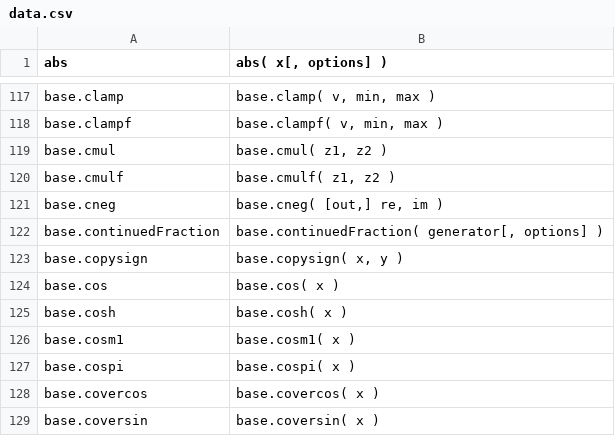
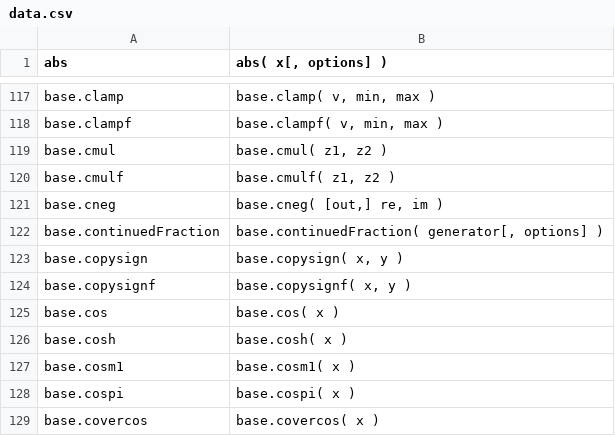
Before and after one commit to stdlib-js/repl-signature, a CSV file: data/data.csv, drawn as a sheet; only a part is shown, gaps mark what is left out; the shorter side is filled out with more unchanged rows; the diff names each change by its address in the sheet, - before the commit and + after, or states it on an @@ line.

```diff
--- a/data/data.csv
+++ b/data/data.csv
+row 124: base.copysignf | base.copysignf( x, y )
```
Also changed, not shown: 1 other file.
